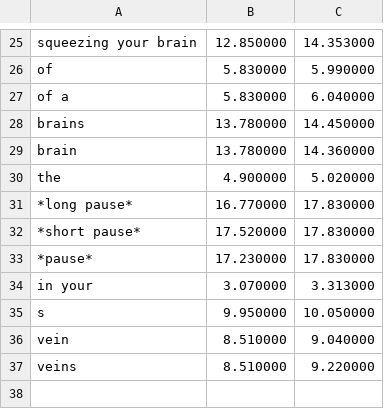
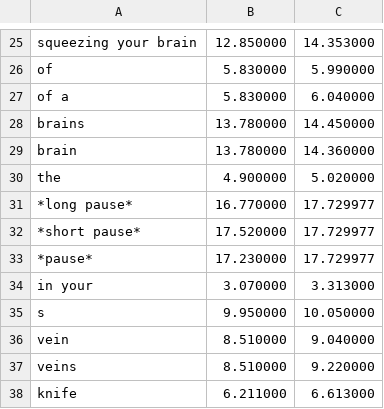
Before and after one commit to mdecicco/rosen, a CSV file: bin/resources/snip/Headache.csv, drawn as a sheet; only a part is shown, gaps mark what is left out.

```diff
--- a/bin/resources/snip/Headache.csv
+++ b/bin/resources/snip/Headache.csv
@@ -30,5 +30,5 @@ brain,13.780000,14.360000
 the,4.900000,5.020000
-*long pause*,16.770000,17.830000
-*short pause*,17.520000,17.830000
-*pause*,17.230000,17.830000
+*long pause*,16.770000,17.729977
+*short pause*,17.520000,17.729977
+*pause*,17.230000,17.729977
 in your,3.070000,3.313000
@@ -37 +37,2 @@ vein,8.510000,9.040000
 veins,8.510000,9.220000
+knife,6.211000,6.613000
```
Also changed, not shown: bin/resources/snip/Babysitter.csv, 2 other files.
